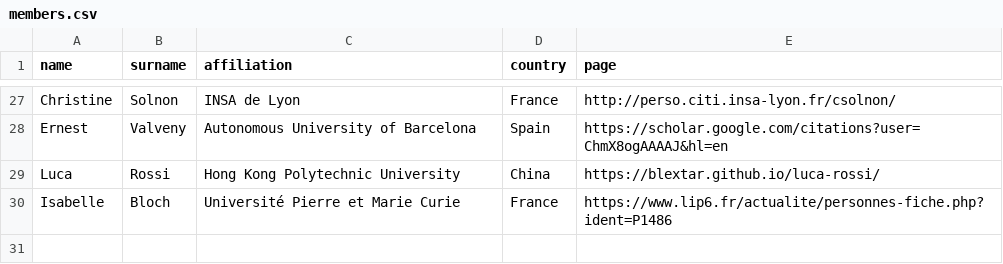
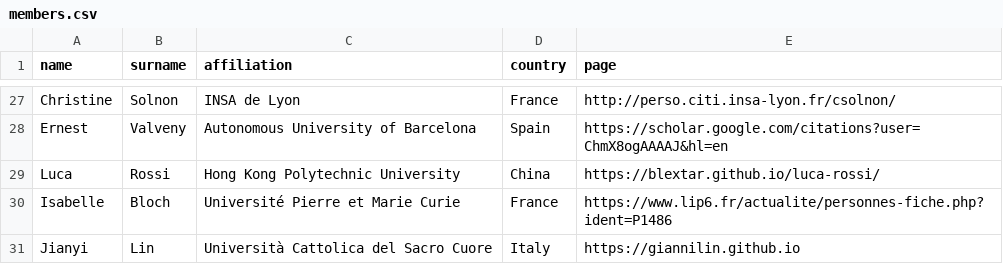
Before and after one commit to iapr-tc15/iapr-tc15.github.io, a CSV file: _data/members.csv, drawn as a sheet; only a part is shown, gaps mark what is left out.

Commit message:
Updated members list

```diff
--- a/_data/members.csv
+++ b/_data/members.csv
@@ -30 +30,2 @@ Luca, Rossi, Hong Kong Polytechnic University, China, https://blextar.github.io/
 Isabelle, Bloch, Université Pierre et Marie Curie,France, https://www.lip6.fr/actualite/personnes-fiche.php?ident=P1486
+Jianyi, Lin, Università Cattolica del Sacro Cuore, Italy, https://giannilin.github.io
```
